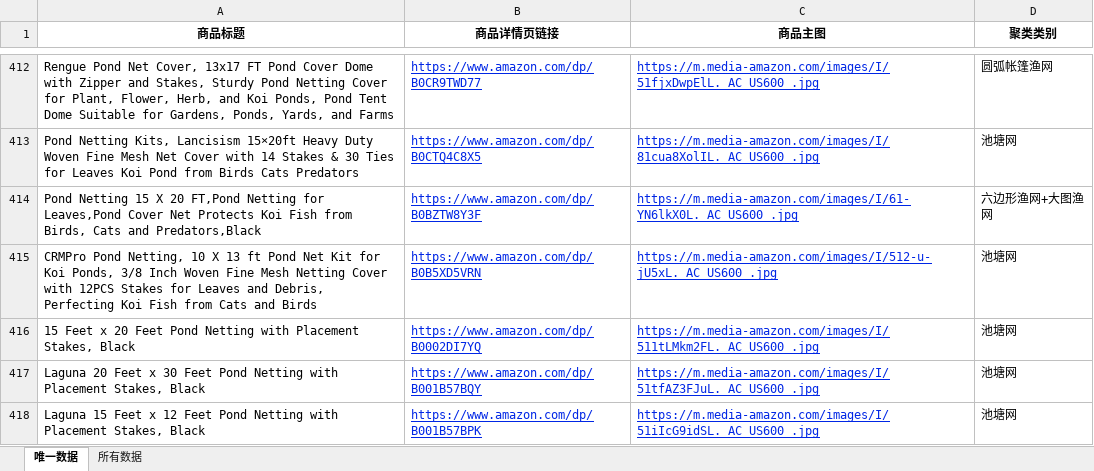
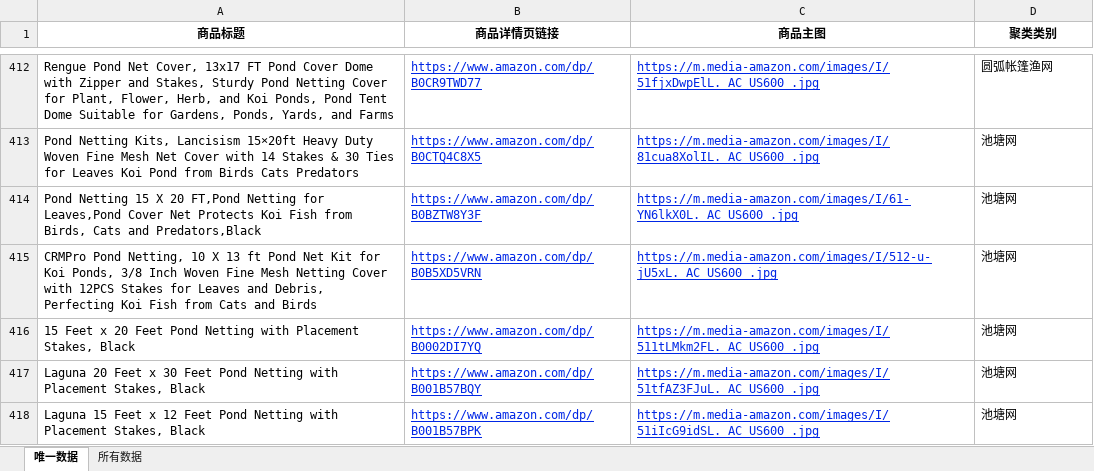
Before and after one commit to Tinkerism-11074010/pciture, an Excel workbook: streamlit专用-阉割版.xlsx, sheet 唯一数据, drawn as a sheet; only a part is shown, gaps mark what is left out; values as stored, in another font and other column widths than the file's, no borders; the diff covers the shown part only; the diff names each change by its address in the sheet, - before the commit and + after, or states it on an @@ line.

```diff
--- a/streamlit专用-阉割版.xlsx (sheet 唯一数据)
+++ b/streamlit专用-阉割版.xlsx (sheet 唯一数据)
-D414 (聚类类别): 六边形渔网+大图渔网
+D414 (聚类类别): 池塘网
```
Also changed, not shown: 55 edited cells elsewhere in this sheet, sheet 所有数据, formulas that keep their value.
